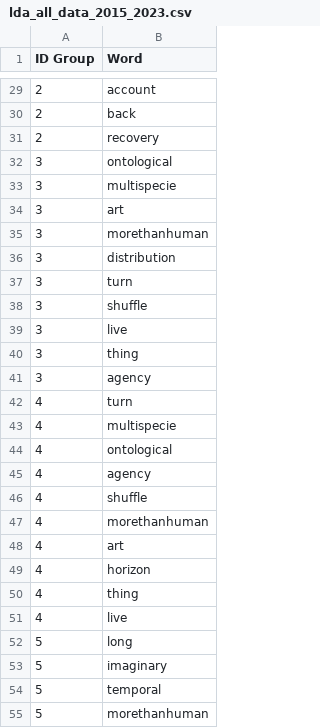
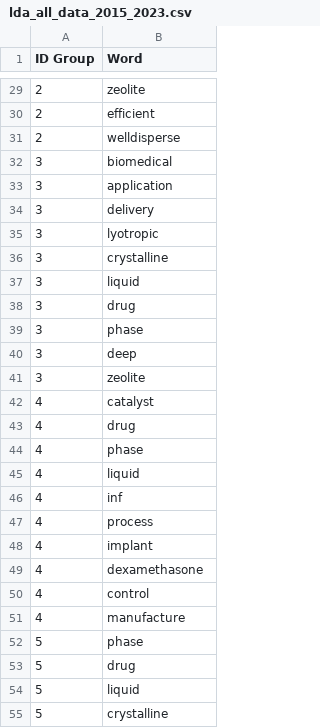
Before and after one commit to Xueying-Ya/Airflow-lda-llm-chatbot, a CSV file: dags/services/data/lda_all_data_2015_2023.csv, drawn as a sheet; only a part is shown, gaps mark what is left out; the diff covers the shown part only.

```diff
--- a/dags/services/data/lda_all_data_2015_2023.csv
+++ b/dags/services/data/lda_all_data_2015_2023.csv
@@ -29,27 +29,27 @@ ID Group,Word
-2,account
-2,back
-2,recovery
-3,ontological
-3,multispecie
-3,art
-3,morethanhuman
-3,distribution
-3,turn
-3,shuffle
-3,live
-3,thing
-3,agency
-4,turn
-4,multispecie
-4,ontological
-4,agency
-4,shuffle
-4,morethanhuman
-4,art
-4,horizon
-4,thing
-4,live
-5,long
-5,imaginary
-5,temporal
-5,morethanhuman
+2,zeolite
+2,efficient
+2,welldisperse
+3,biomedical
+3,application
+3,delivery
+3,lyotropic
+3,crystalline
+3,liquid
+3,drug
+3,phase
+3,deep
+3,zeolite
+4,catalyst
+4,drug
+4,phase
+4,liquid
+4,inf
+4,process
+4,implant
+4,dexamethasone
+4,control
+4,manufacture
+5,phase
+5,drug
+5,liquid
+5,crystalline
```
Also changed, not shown: 73 edited cells elsewhere in this file, dags/services/data/lda_data_2023.csv, 17 other files.
